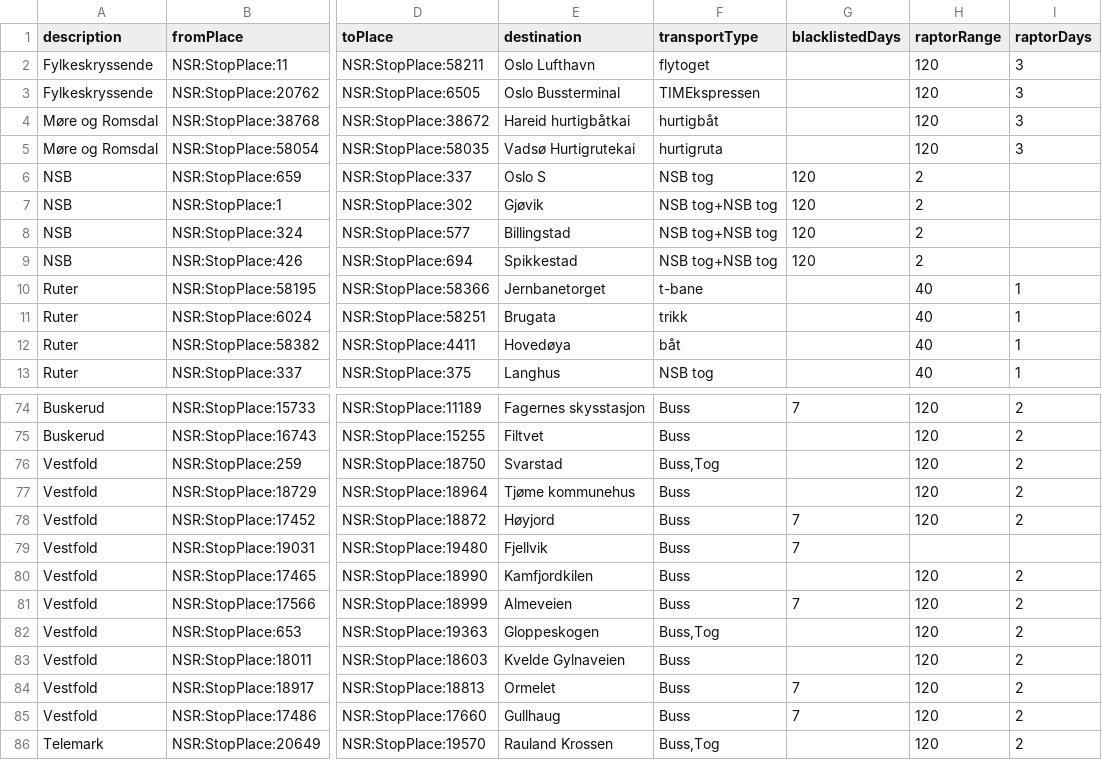
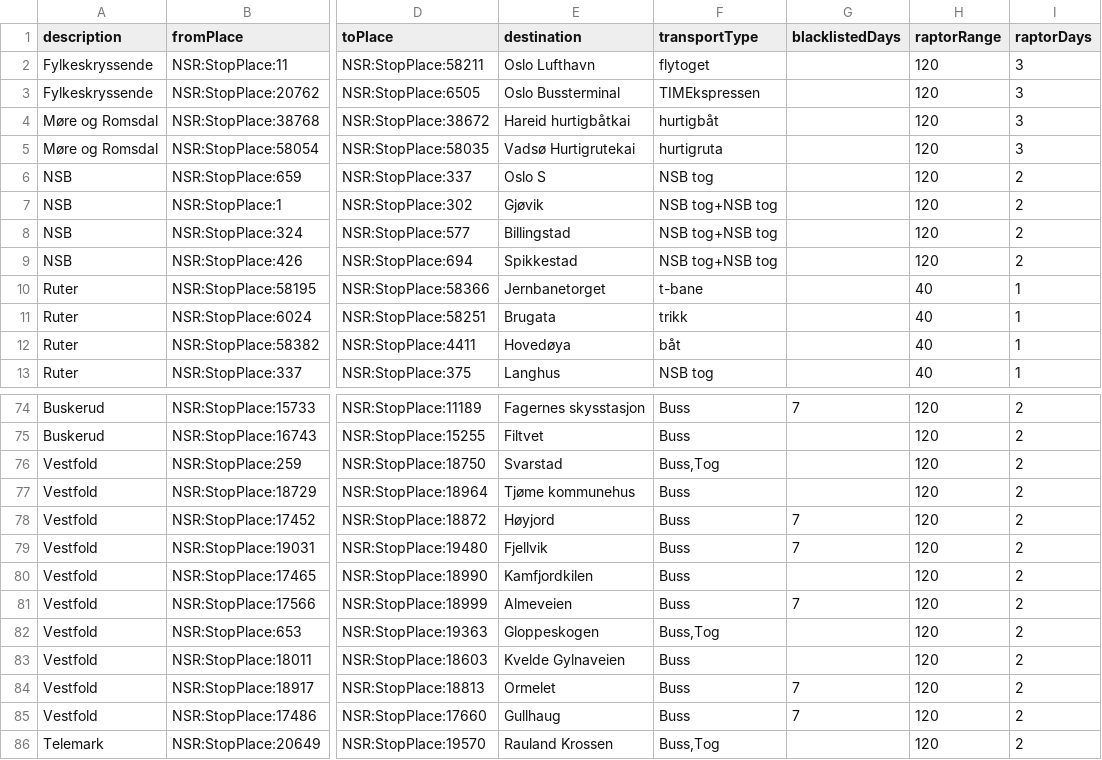
Before and after one commit to entur/otp-travelsearch-qa, a CSV file: endpoints_raptor.csv, drawn as a sheet; only a part is shown, gaps mark what is left out; the diff names each change by its address in the sheet, - before the commit and + after, or states it on an @@ line.

Commit message:
Missing semicolons in csv

```diff
--- a/endpoints_raptor.csv
+++ b/endpoints_raptor.csv
-G6:G9 (blacklistedDays): 120
+G6:G9 (blacklistedDays): (empty)
-H6:H9 (raptorRange): 2
+H6:H9 (raptorRange): 120
-I6:I9 (raptorDays): (empty)
+I6:I9 (raptorDays): 2
-H79 (raptorRange): (empty)
+H79 (raptorRange): 120
-I79 (raptorDays): (empty)
+I79 (raptorDays): 2
```
